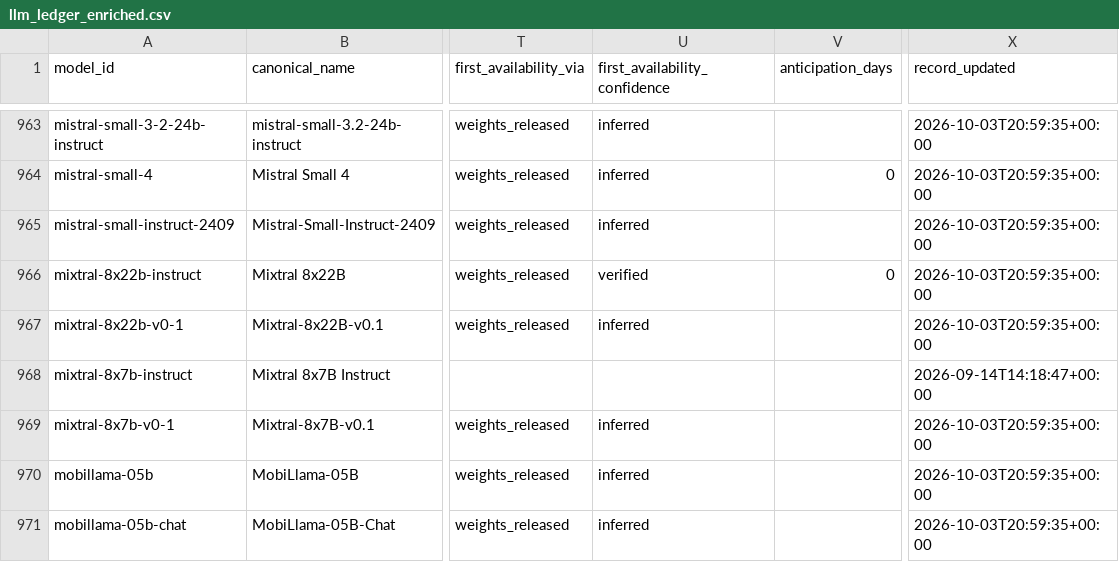
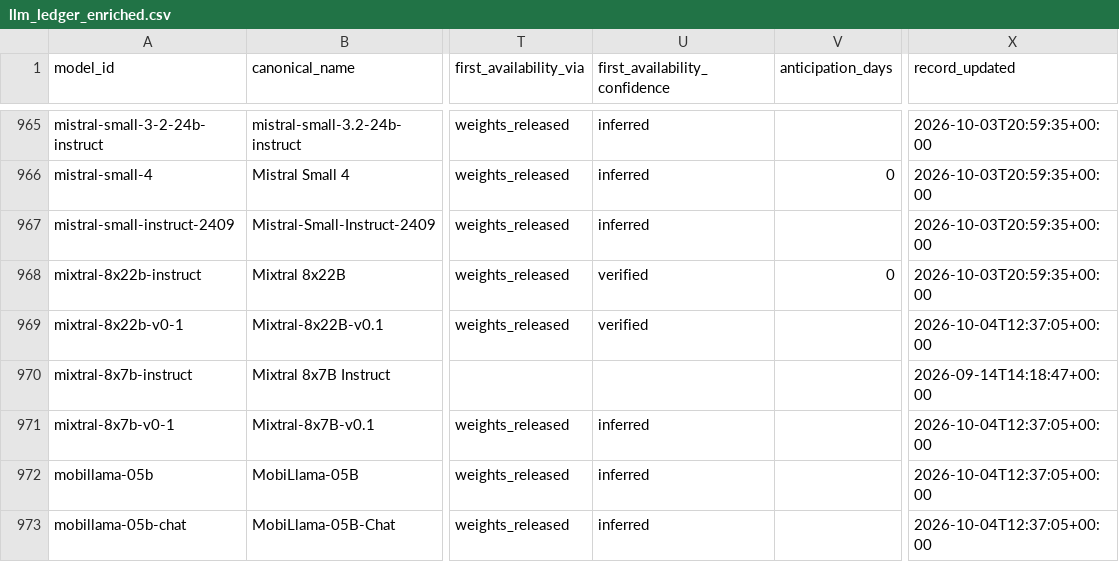
Before and after one commit to YasamanAnsari/llm-ledger, a CSV file: data/generated/llm_ledger_enriched.csv, drawn as a sheet; only a part is shown, gaps mark what is left out; addresses are those after the commit; the diff covers the shown part only; the diff names each change by its address in the sheet, - before the commit and + after, or states it on an @@ line.

```diff
--- a/data/generated/llm_ledger_enriched.csv
+++ b/data/generated/llm_ledger_enriched.csv
-U969 (first_availability_confidence): inferred
+U969 (first_availability_confidence): verified
-X969 (record_updated): 2026-10-03T20:59:35+00:00
+X969 (record_updated): 2026-10-04T12:37:05+00:00
-X971:X973 (record_updated): 2026-10-03T20:59:35+00:00
+X971:X973 (record_updated): 2026-10-04T12:37:05+00:00
```
Also changed, not shown: 4 added rows and 117 edited cells elsewhere in this file, data/core/crosswalk.csv, data/core/models.csv, 23 other files.
